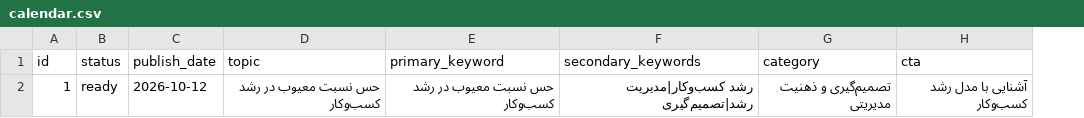
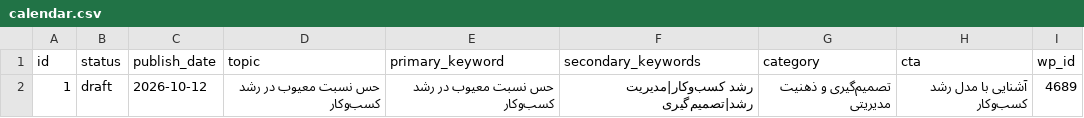
Before and after one commit to mohamadmohajer62-tech/content-engine, a CSV file: calendar.csv, drawn as a sheet; the diff names each change by its address in the sheet, - before the commit and + after, or states it on an @@ line.

Commit message:
update calendar

```diff
--- a/calendar.csv
+++ b/calendar.csv
+column I (wp_id), row 2: 4689
-B2 (status): ready
+B2 (status): draft
```
